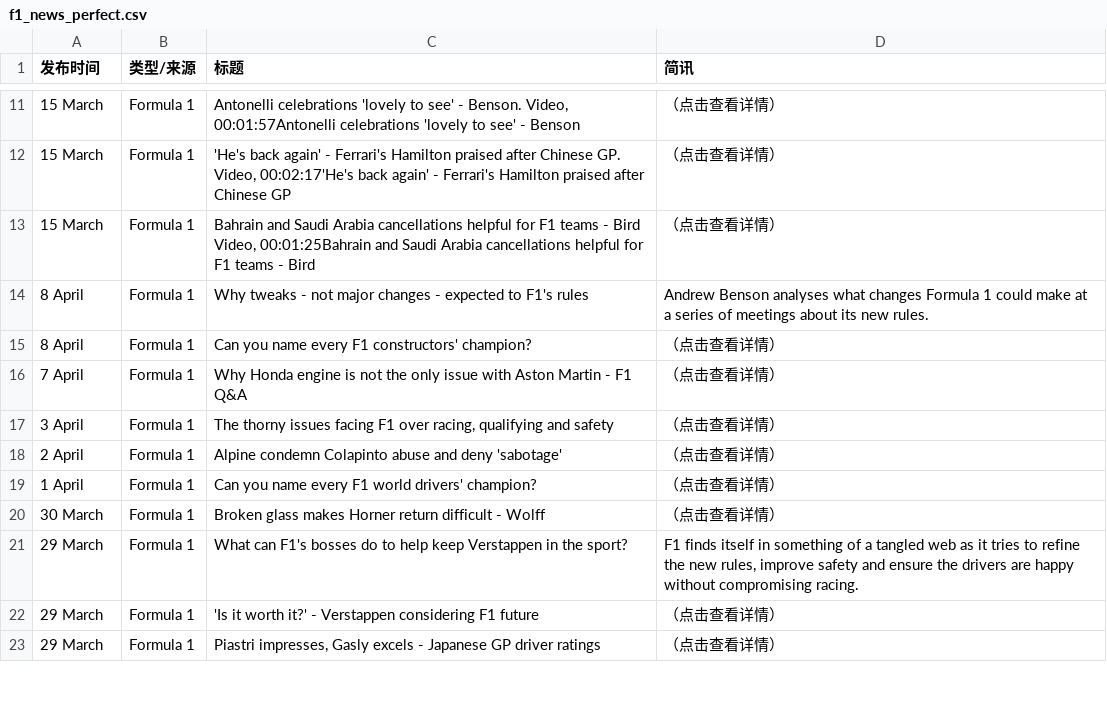
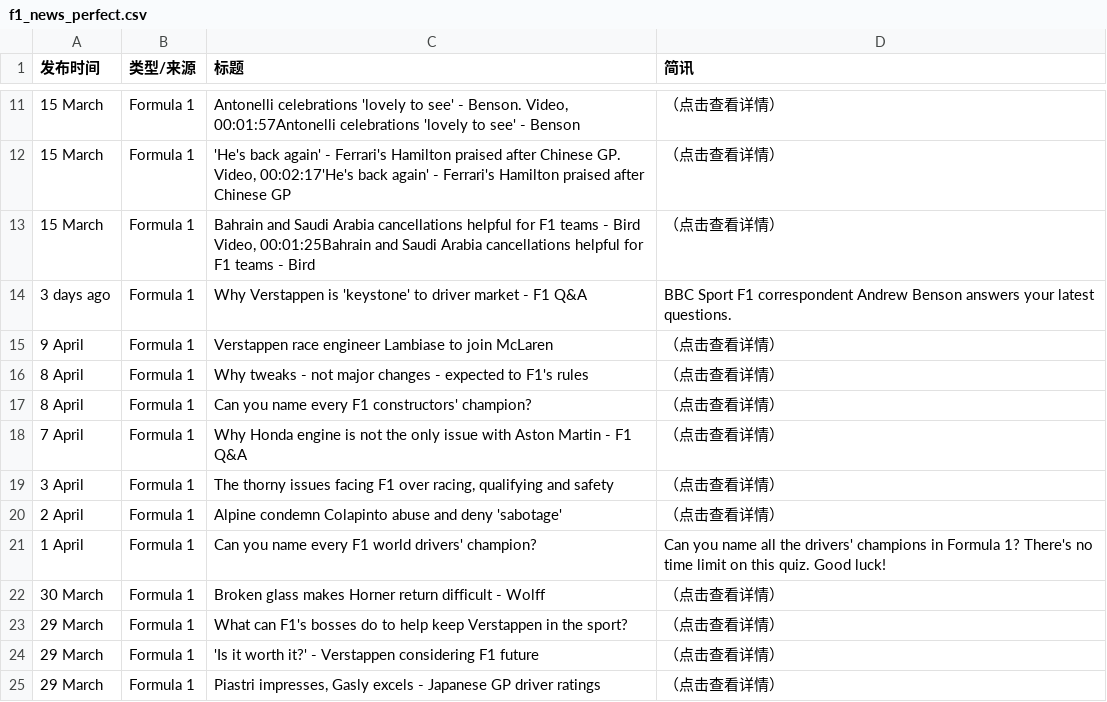
Before and after one commit to 202704948-design/bbc-f1-scraper, a CSV file: f1_news_perfect.csv, drawn as a sheet; only a part is shown, gaps mark what is left out; addresses are those after the commit; the diff covers the shown part only; the diff names each change by its address in the sheet, - before the commit and + after, or states it on an @@ line.

```diff
--- a/f1_news_perfect.csv
+++ b/f1_news_perfect.csv
+row 14: 3 days ago | Formula 1 | Why Verstappen is 'keystone' to driver market - F1 Q&A | BBC Sport F1 correspondent Andrew Benson answers your latest questions.
@@ row 8 moved to row 15: 9 April @@
-D16 (简讯): Andrew Benson analyses what changes Formula 1 could make at a series of meetings about its new rules.
+D16 (简讯): （点击查看详情）
-D21 (简讯): （点击查看详情）
+D21 (简讯): Can you name all the drivers' champions in Formula 1? There's no time limit on this quiz. Good luck!
-D23 (简讯): F1 finds itself in something of a tangled web as it tries to refine the new rules, improve safety and ensure the drivers are happy without compromising racing.
+D23 (简讯): （点击查看详情）
```
Also changed, not shown: 4 added rows, 5 removed rows and 11 edited cells elsewhere in this file.
